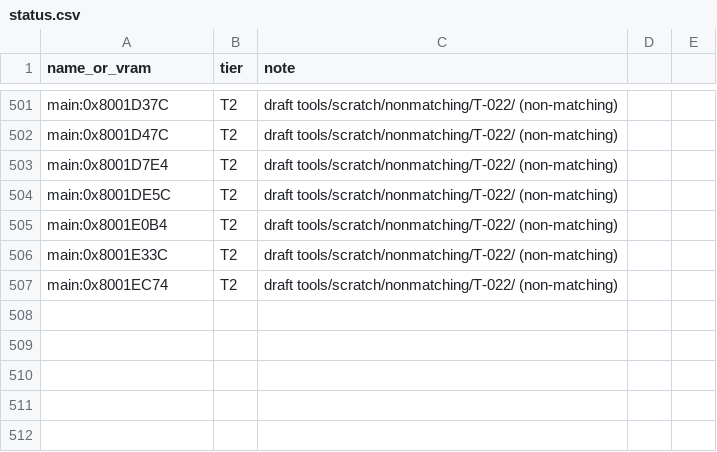
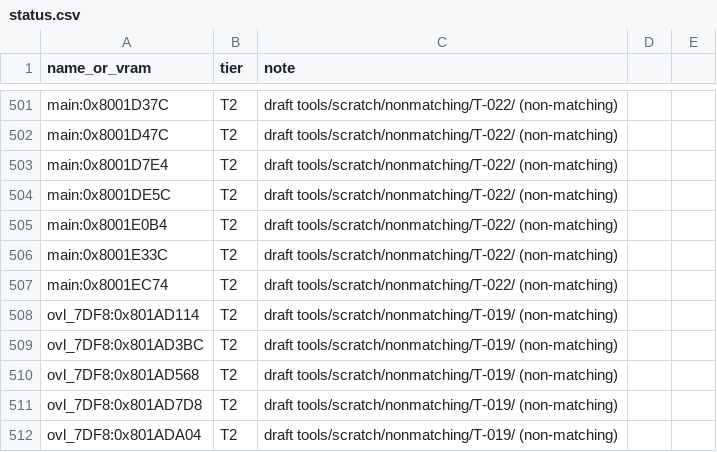
Before and after one commit to RodrigoTR04/killer-instinct-gold-n64, a CSV file: tools/progress/status.csv, drawn as a sheet; only a part is shown, gaps mark what is left out; the diff names each change by its address in the sheet, - before the commit and + after, or states it on an @@ line.

```diff
--- a/tools/progress/status.csv
+++ b/tools/progress/status.csv
+row 508: ovl_7DF8:0x801AD114 | T2 | draft tools/scratch/nonmatching/T-019/ (non-matching)
+row 509: ovl_7DF8:0x801AD3BC | T2 | draft tools/scratch/nonmatching/T-019/ (non-matching)
+row 510: ovl_7DF8:0x801AD568 | T2 | draft tools/scratch/nonmatching/T-019/ (non-matching)
+row 511: ovl_7DF8:0x801AD7D8 | T2 | draft tools/scratch/nonmatching/T-019/ (non-matching)
+row 512: ovl_7DF8:0x801ADA04 | T2 | draft tools/scratch/nonmatching/T-019/ (non-matching)
```
Also changed, not shown: docs/functions.csv, 10 other files.
